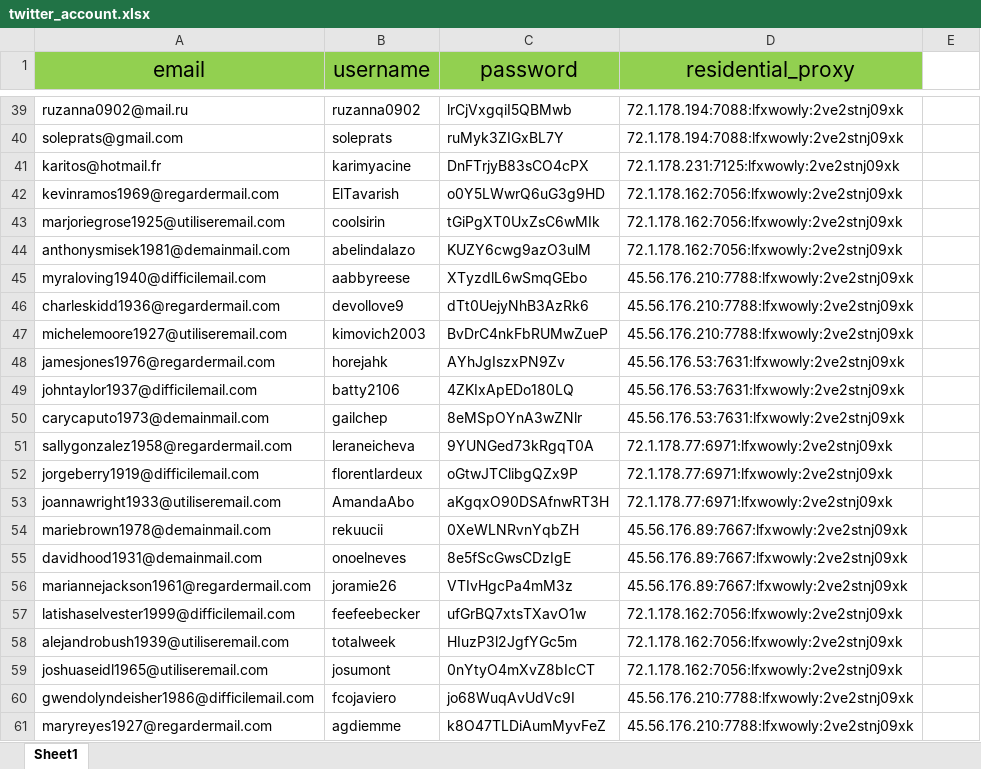
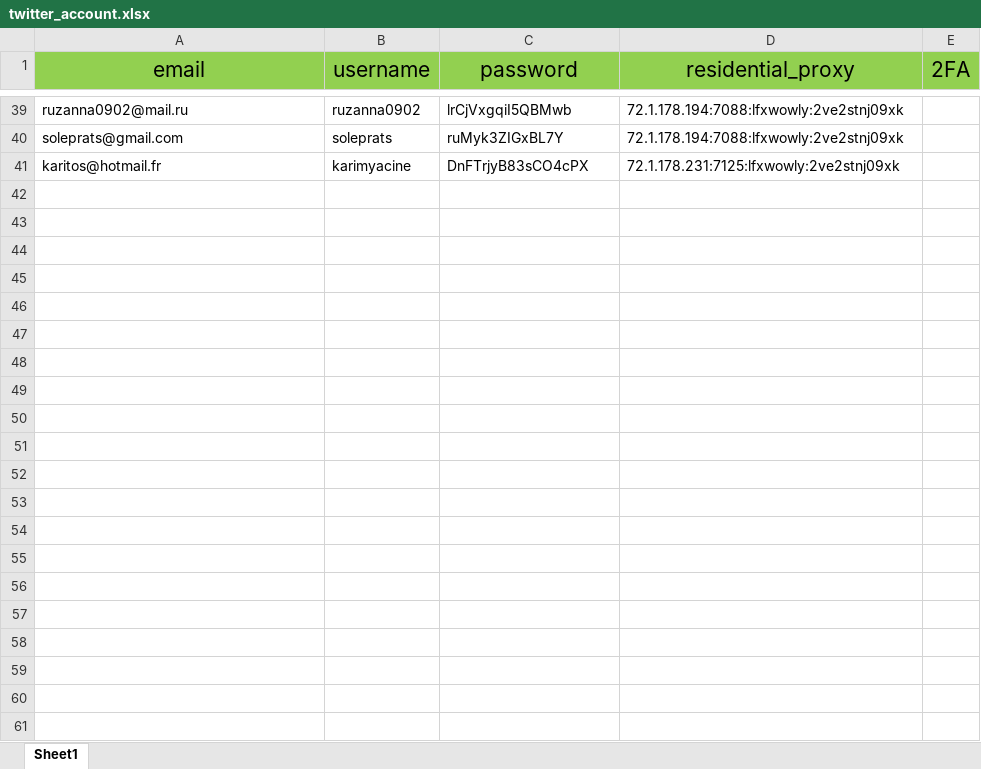
Before and after one commit to JaydenDan/SolanaHunter, an Excel workbook: twitter_account.xlsx, sheet Sheet1, drawn as a sheet; only a part is shown, gaps mark what is left out; values as stored, in another font and other column widths than the file's, no borders; the diff names each change by its address in the sheet, - before the commit and + after, or states it on an @@ line.

```diff
--- a/twitter_account.xlsx (sheet Sheet1)
+++ b/twitter_account.xlsx (sheet Sheet1)
-E1: (empty)
+E1: 2FA
-E1 fill: none
+E1 fill: #92D050
-row 42: kevinramos1969@regardermail.com | ElTavarish | o0Y5LWwrQ6uG3g9HD | 72.1.178.162:7056:lfxwowly:2ve2stnj09xk
-row 43: marjoriegrose1925@utiliseremail.com | coolsirin | tGiPgXT0UxZsC6wMIk | 72.1.178.162:7056:lfxwowly:2ve2stnj09xk
-row 44: anthonysmisek1981@demainmail.com | abelindalazo | KUZY6cwg9azO3ulM | 72.1.178.162:7056:lfxwowly:2ve2stnj09xk
-row 45: myraloving1940@difficilemail.com | aabbyreese | XTyzdlL6wSmqGEbo | 45.56.176.210:7788:lfxwowly:2ve2stnj09xk
-row 46: charleskidd1936@regardermail.com | devollove9 | dTt0UejyNhB3AzRk6 | 45.56.176.210:7788:lfxwowly:2ve2stnj09xk
-row 47: michelemoore1927@utiliseremail.com | kimovich2003 | BvDrC4nkFbRUMwZueP | 45.56.176.210:7788:lfxwowly:2ve2stnj09xk
-row 48: jamesjones1976@regardermail.com | horejahk | AYhJgIszxPN9Zv | 45.56.176.53:7631:lfxwowly:2ve2stnj09xk
-row 49: johntaylor1937@difficilemail.com | batty2106 | 4ZKIxApEDo180LQ | 45.56.176.53:7631:lfxwowly:2ve2stnj09xk
-row 50: carycaputo1973@demainmail.com | gailchep | 8eMSpOYnA3wZNlr | 45.56.176.53:7631:lfxwowly:2ve2stnj09xk
-row 51: sallygonzalez1958@regardermail.com | leraneicheva | 9YUNGed73kRgqT0A | 72.1.178.77:6971:lfxwowly:2ve2stnj09xk
-row 52: jorgeberry1919@difficilemail.com | florentlardeux | oGtwJTClibgQZx9P | 72.1.178.77:6971:lfxwowly:2ve2stnj09xk
-row 53: joannawright1933@utiliseremail.com | AmandaAbo | aKgqxO90DSAfnwRT3H | 72.1.178.77:6971:lfxwowly:2ve2stnj09xk
-row 54: mariebrown1978@demainmail.com | rekuucii | 0XeWLNRvnYqbZH | 45.56.176.89:7667:lfxwowly:2ve2stnj09xk
-row 55: davidhood1931@demainmail.com | onoelneves | 8e5fScGwsCDzIgE | 45.56.176.89:7667:lfxwowly:2ve2stnj09xk
-row 56: mariannejackson1961@regardermail.com | joramie26 | VTIvHgcPa4mM3z | 45.56.176.89:7667:lfxwowly:2ve2stnj09xk
-row 57: latishaselvester1999@difficilemail.com | feefeebecker | ufGrBQ7xtsTXavO1w | 72.1.178.162:7056:lfxwowly:2ve2stnj09xk
-row 58: alejandrobush1939@utiliseremail.com | totalweek | HIuzP3l2JgfYGc5m | 72.1.178.162:7056:lfxwowly:2ve2stnj09xk
-row 59: joshuaseidl1965@utiliseremail.com | josumont | 0nYtyO4mXvZ8bIcCT | 72.1.178.162:7056:lfxwowly:2ve2stnj09xk
-row 60: gwendolyndeisher1986@difficilemail.com | fcojaviero | jo68WuqAvUdVc9I | 45.56.176.210:7788:lfxwowly:2ve2stnj09xk
-row 61: maryreyes1927@regardermail.com | agdiemme | k8O47TLDiAumMyvFeZ | 45.56.176.210:7788:lfxwowly:2ve2stnj09xk
```
